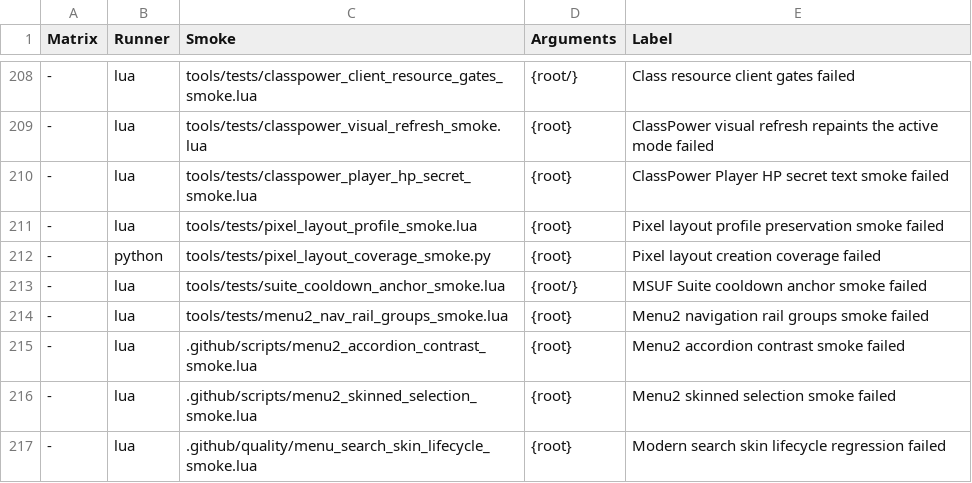
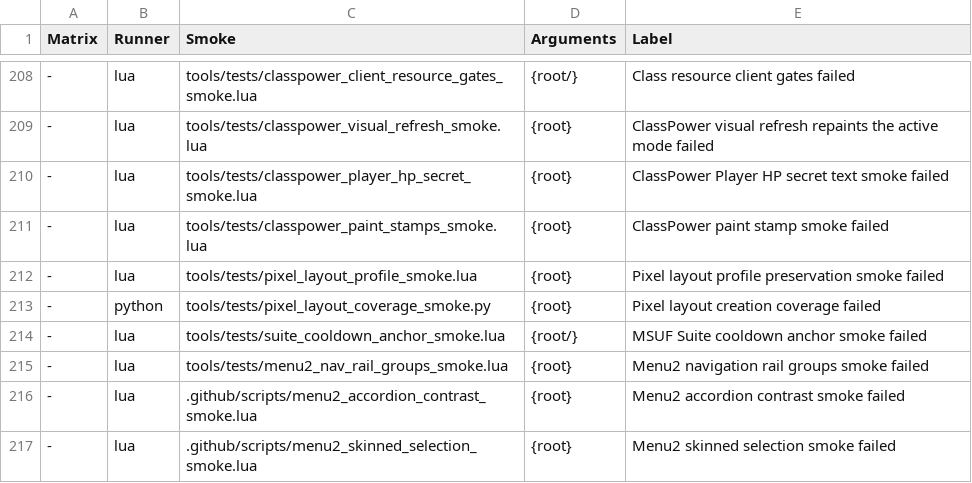
Before and after one commit to Mapkov2/MidnightSimpleUnitFrames, a TSV file: tools/classic-gate-smokes.tsv, drawn as a sheet; only a part is shown, gaps mark what is left out; the shorter side is filled out with more unchanged rows; the diff names each change by its address in the sheet, - before the commit and + after, or states it on an @@ line.

Commit message:
fix(classpower): release Ironfur's paint stamps when Bear form ends
Ironfur paints pip 1, its background, the other pips and the count text
directly instead of through the _msufCP* stamp helpers. After Bear -> Cat
the combo point painter found its old stamps unchanged and skipped the
writes, so pip 1 kept the Ironfur colour, alpha and fill and the count
stayed hidden. Deactivating Ironfur now clears those stamps.

```diff
--- a/tools/classic-gate-smokes.tsv
+++ b/tools/classic-gate-smokes.tsv
+row 211: - | lua | tools/tests/classpower_paint_stamps_smoke.lua | {root} | ClassPower paint stamp smoke failed
```
Also changed, not shown: 2 other files.
